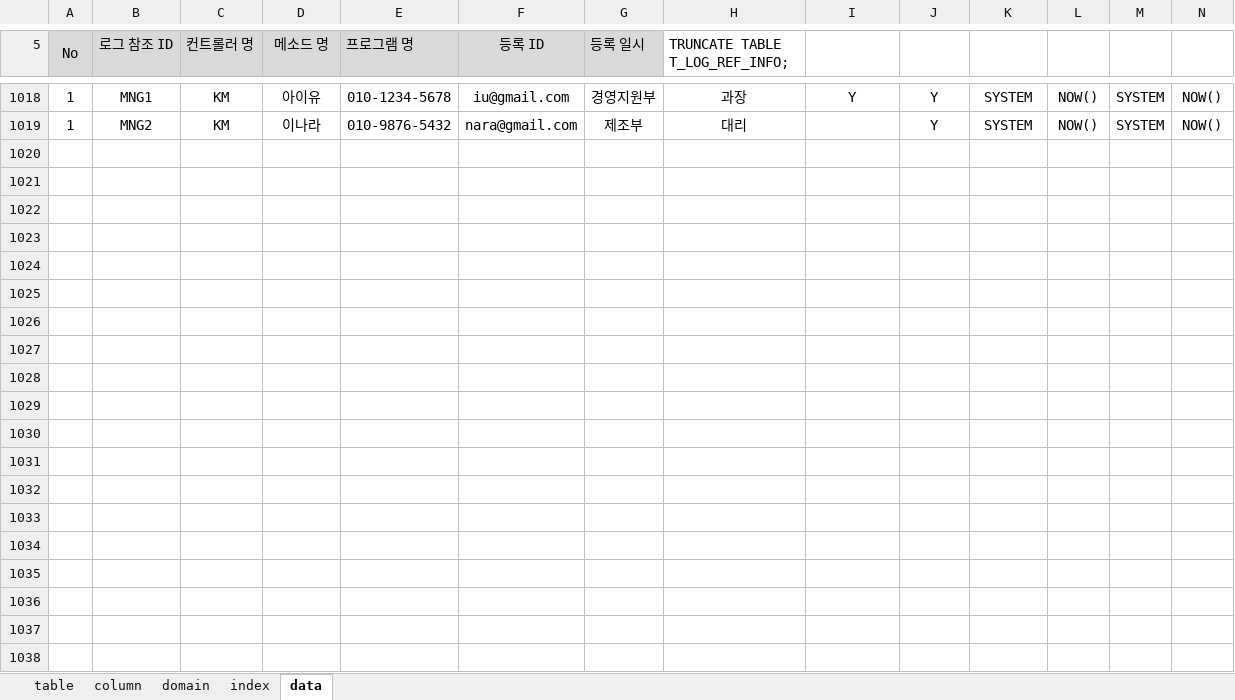
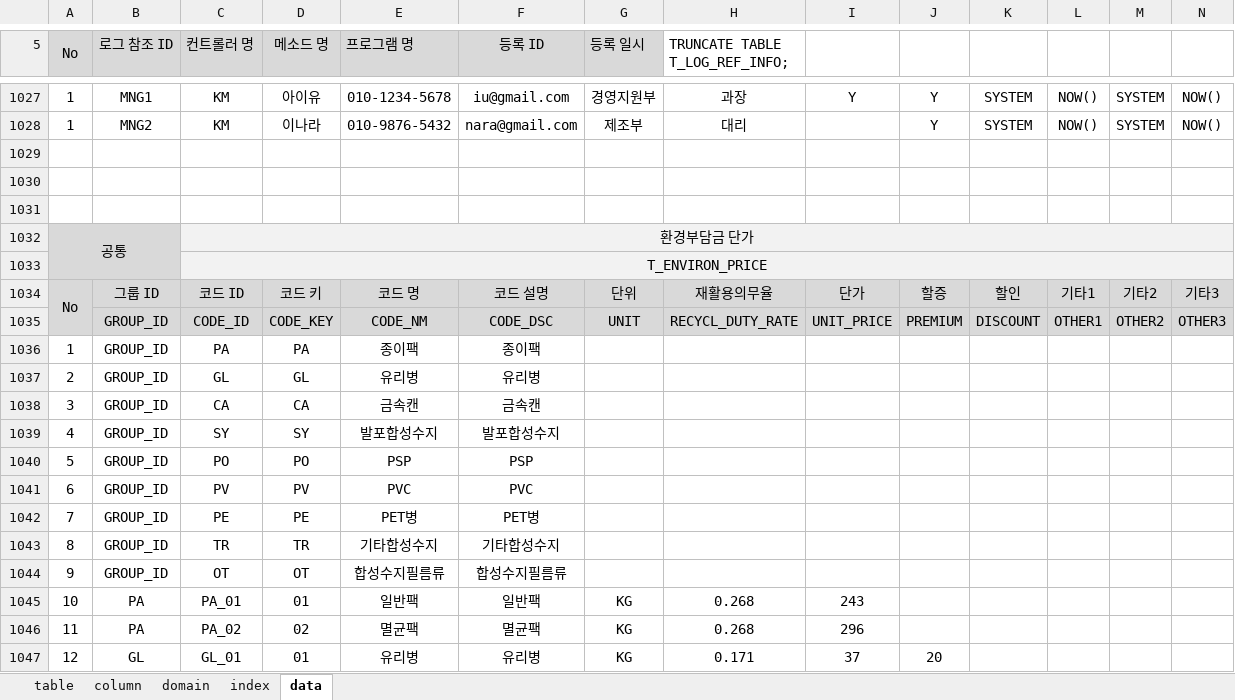
Before and after one commit to jinix55/SubProjsct, an Excel workbook: SubProject/script/table.xlsx, sheet data, drawn as a sheet; only a part is shown, gaps mark what is left out; values as stored, in another font and other column widths than the file's, no borders; conditional formats not drawn; rows hold the shown columns only; the diff covers the shown part only; the diff names each change by its address in the sheet, - before the commit and + after, or states it on an @@ line.

Commit message:
환경부담금 단가 인터페이스 추가

```diff
--- a/SubProject/script/table.xlsx (sheet data)
+++ b/SubProject/script/table.xlsx (sheet data)
+row 1029: (empty)
+row 1030: (empty)
+row 1031: (empty)
+row 1032: 공통 |  | 환경부담금 단가
+row 1033:  |  | T_ENVIRON_PRICE
+row 1034: No | 그룹 ID | 코드 ID | 코드 키 | 코드 명 | 코드 설명 | 단위 | 재활용의무율 | 단가 | 할증 | 할인 | 기타1 | 기타2 | 기타3
+row 1035:  | GROUP_ID | CODE_ID | CODE_KEY | CODE_NM | CODE_DSC | UNIT | RECYCL_DUTY_RATE | UNIT_PRICE | PREMIUM | DISCOUNT | OTHER1 | OTHER2 | OTHER3
+row 1036: 1 | GROUP_ID | PA | PA | 종이팩 | 종이팩
+row 1037: 2 | GROUP_ID | GL | GL | 유리병 | 유리병
+row 1038: 3 | GROUP_ID | CA | CA | 금속캔 | 금속캔
+row 1039: 4 | GROUP_ID | SY | SY | 발포합성수지 | 발포합성수지
+row 1040: 5 | GROUP_ID | PO | PO | PSP | PSP
+row 1041: 6 | GROUP_ID | PV | PV | PVC | PVC
+row 1042: 7 | GROUP_ID | PE | PE | PET병 | PET병
+row 1043: 8 | GROUP_ID | TR | TR | 기타합성수지 | 기타합성수지
+row 1044: 9 | GROUP_ID | OT | OT | 합성수지필름류 | 합성수지필름류
+row 1045: 10 | PA | PA_01 | 01 | 일반팩 | 일반팩 | KG | 0.268 | 243
+row 1046: 11 | PA | PA_02 | 02 | 멸균팩 | 멸균팩 | KG | 0.268 | 296
+row 1047: 12 | GL | GL_01 | 01 | 유리병 | 유리병 | KG | 0.171 | 37 | 20
```
Also changed, not shown: 23 added rows, 97 edited cells and cell formats elsewhere in this sheet, sheet column, sheet domain, sheet index, sheet table, formulas that keep their value.
